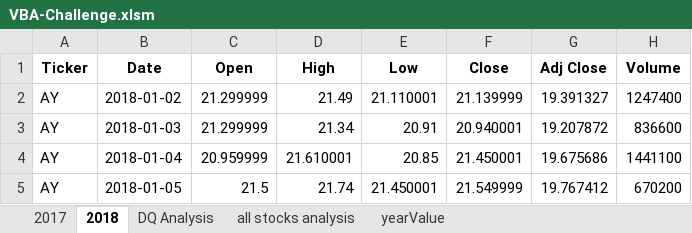
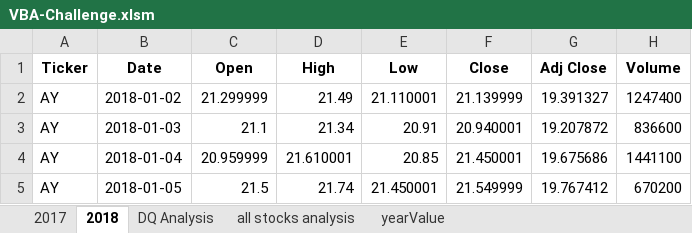
Before and after one commit to JLCraw77/Stock-Analysis, an Excel workbook: VBA-Challenge.xlsm, sheet 2018, drawn as a sheet; only a part is shown; values as stored, in another font and other column widths than the file's, no borders; the diff names each change by its address in the sheet, - before the commit and + after, or states it on an @@ line.

```diff
--- a/VBA-Challenge.xlsm (sheet 2018)
+++ b/VBA-Challenge.xlsm (sheet 2018)
-C3 (Open): 21.299999
+C3 (Open): 21.1
```
Also changed, not shown: sheet all stocks analysis, 2 other files.
